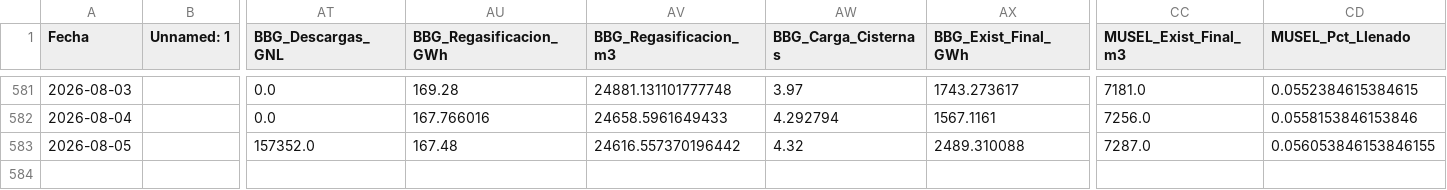
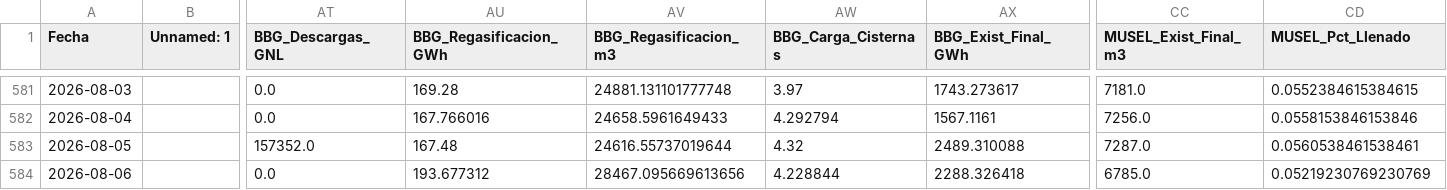
Before and after one commit to javiglejun/Enagas_GNL, a CSV file: historico_gnl.csv, drawn as a sheet; only a part is shown, gaps mark what is left out; rows hold the shown columns only; the diff names each change by its address in the sheet, - before the commit and + after, or states it on an @@ line.

```diff
--- a/historico_gnl.csv
+++ b/historico_gnl.csv
-AV583 (BBG_Regasificacion_m3): 24616.557370196442
+AV583 (BBG_Regasificacion_m3): 24616.55737019644
-CD583 (MUSEL_Pct_Llenado): 0.056053846153846155
+CD583 (MUSEL_Pct_Llenado): 0.0560538461538461
+row 584: 2026-08-06 |  | 0.0 | 193.677312 | 28467.095669613656 | 4.228844 | 2288.326418 | 6785.0 | 0.05219230769230769
```
